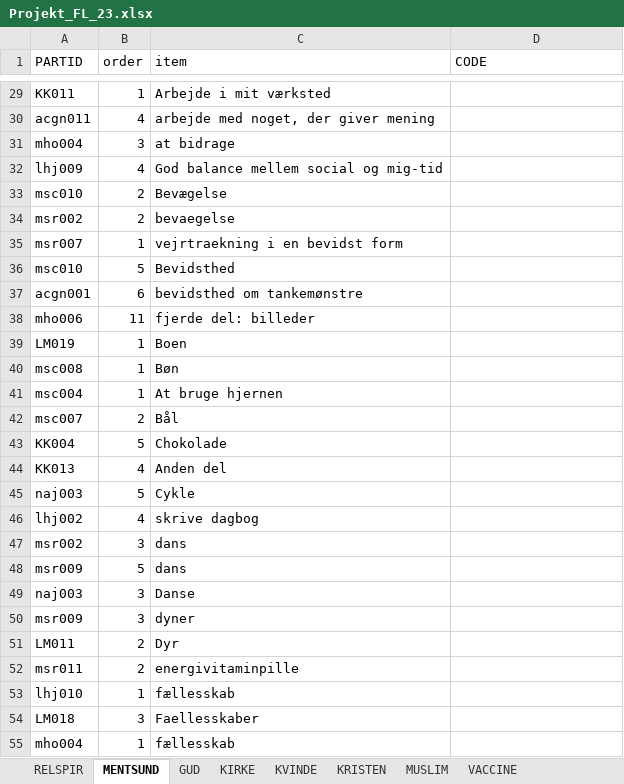
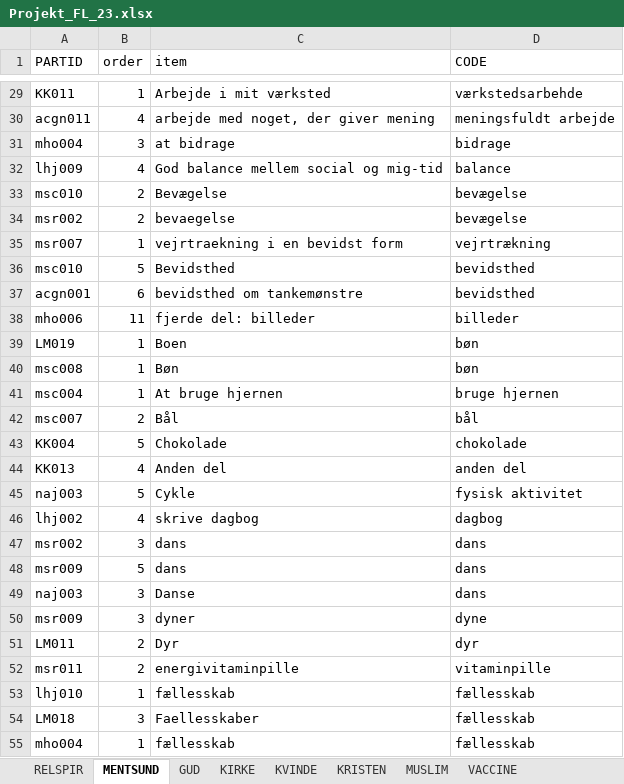
Before and after one commit to Emma-Marie/rel_projekt, an Excel workbook: data/Projekt_FL_23.xlsx, sheet MENTSUND, drawn as a sheet; only a part is shown, gaps mark what is left out; values as stored, in another font and other column widths than the file's, no borders; the diff covers the shown part only; the diff names each change by its address in the sheet, - before the commit and + after, or states it on an @@ line.

```diff
--- a/data/Projekt_FL_23.xlsx (sheet MENTSUND)
+++ b/data/Projekt_FL_23.xlsx (sheet MENTSUND)
-D29 (CODE): (empty)
+D29 (CODE): værkstedsarbehde
-D30 (CODE): (empty)
+D30 (CODE): meningsfuldt arbejde
-D31 (CODE): (empty)
+D31 (CODE): bidrage
-D32 (CODE): (empty)
+D32 (CODE): balance
-D33:D34 (CODE): (empty)
+D33:D34 (CODE): bevægelse
-D35 (CODE): (empty)
+D35 (CODE): vejrtrækning
-D36:D37 (CODE): (empty)
+D36:D37 (CODE): bevidsthed
-D38 (CODE): (empty)
+D38 (CODE): billeder
-D39:D40 (CODE): (empty)
+D39:D40 (CODE): bøn
-D41 (CODE): (empty)
+D41 (CODE): bruge hjernen
-D42 (CODE): (empty)
+D42 (CODE): bål
-D43 (CODE): (empty)
+D43 (CODE): chokolade
-D44 (CODE): (empty)
+D44 (CODE): anden del
-D45 (CODE): (empty)
+D45 (CODE): fysisk aktivitet
-D46 (CODE): (empty)
+D46 (CODE): dagbog
-D47:D49 (CODE): (empty)
+D47:D49 (CODE): dans
-D50 (CODE): (empty)
+D50 (CODE): dyne
-D51 (CODE): (empty)
+D51 (CODE): dyr
-D52 (CODE): (empty)
+D52 (CODE): vitaminpille
-D53:D55 (CODE): (empty)
+D53:D55 (CODE): fællesskab
```
Also changed, not shown: 476 edited cells elsewhere in this sheet, sheet GUD, sheet RELSPIR, 12 other files.
